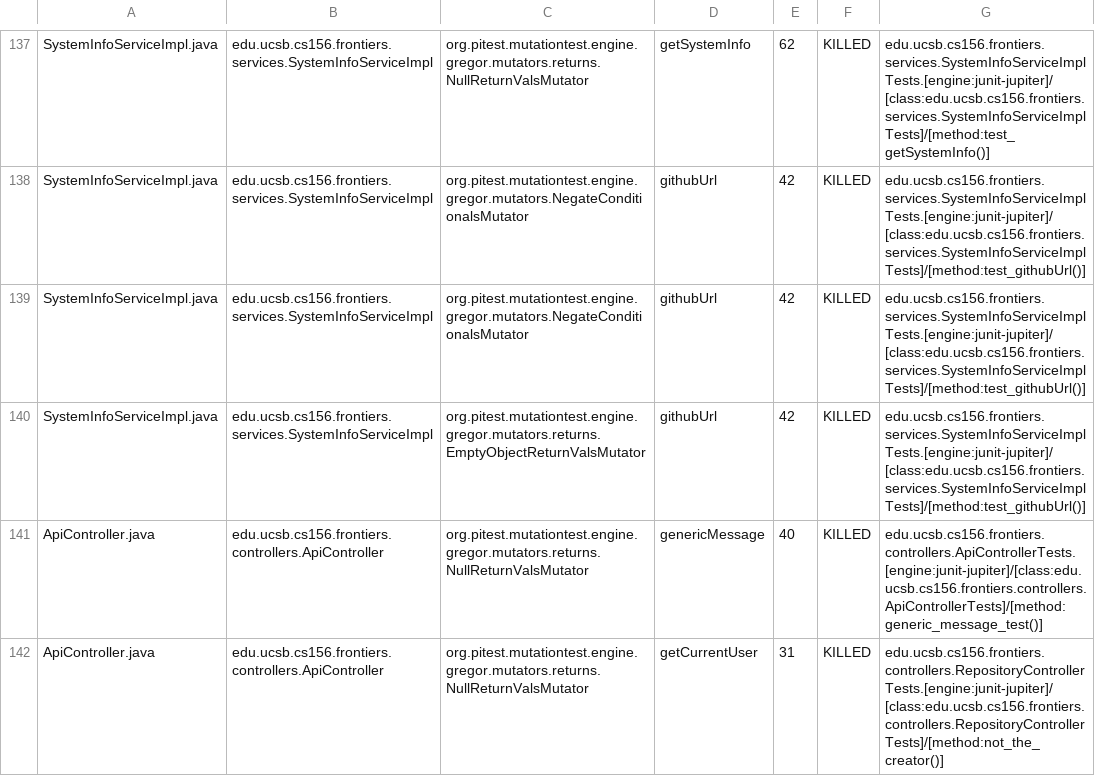
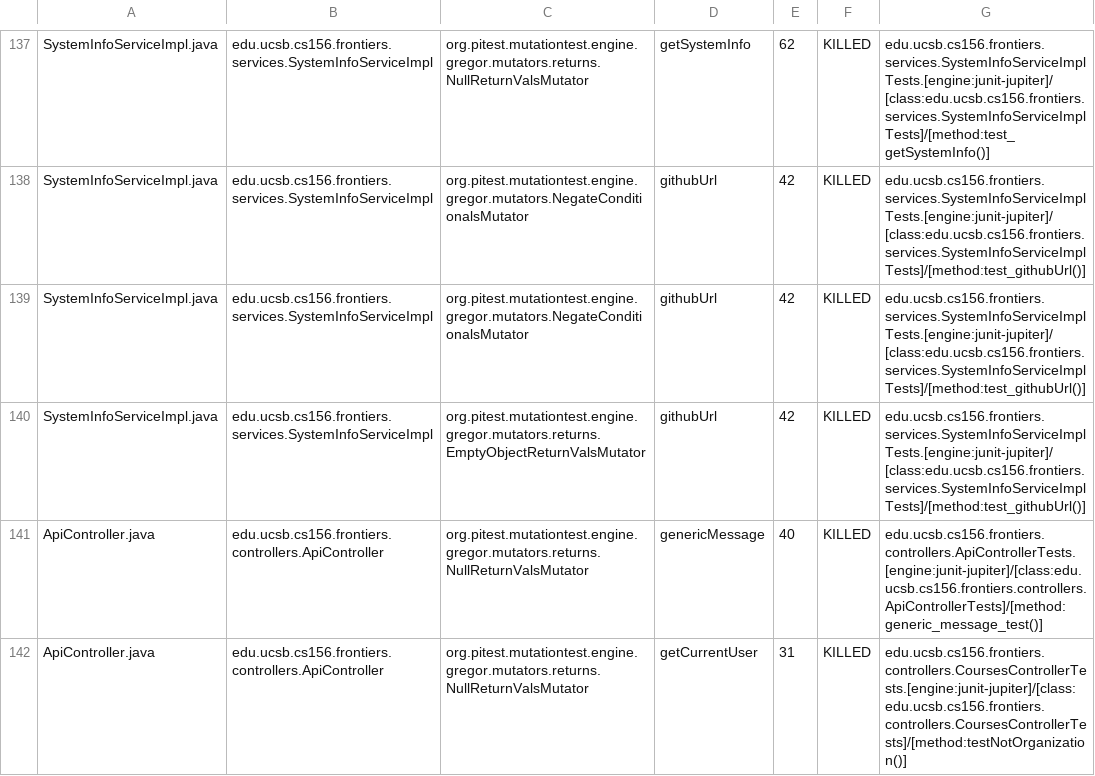
Before and after one commit to ucsb-cs156-s25/proj-frontiers-s25-11, a CSV file: prs/44/pitest/mutations.csv, drawn as a sheet; only a part is shown, gaps mark what is left out; the diff covers the shown part only.

Commit message:
Deploying to gh-pages from @ ucsb-cs156-s25/proj-frontiers-s25-11@57a0caafbb28df898f627c380132025ed6ccb484 🚀

```diff
--- a/prs/44/pitest/mutations.csv
+++ b/prs/44/pitest/mutations.csv
@@ -141,2 +141,2 @@ SystemInfoServiceImpl.java,edu.ucsb.cs156.frontiers.services.SystemInfoServiceIm
 ApiController.java,edu.ucsb.cs156.frontiers.controllers.ApiController,org.pitest.mutationtest.engine.gregor.mutators.returns.NullReturnValsMutator,genericMessage,40,KILLED,edu.ucsb.cs156.frontiers.controllers.ApiControllerTests.[engine:junit-jupiter]/[class:edu.ucsb.cs156.frontiers.controllers.ApiControllerTests]/[method:generic_message_test()]
-ApiController.java,edu.ucsb.cs156.frontiers.controllers.ApiController,org.pitest.mutationtest.engine.gregor.mutators.returns.NullReturnValsMutator,getCurrentUser,31,KILLED,edu.ucsb.cs156.frontiers.controllers.RepositoryControllerTests.[engine:junit-jupiter]/[class:edu.ucsb.cs156.frontiers.controllers.RepositoryControllerTests]/[method:not_the_creator()]
+ApiController.java,edu.ucsb.cs156.frontiers.controllers.ApiController,org.pitest.mutationtest.engine.gregor.mutators.returns.NullReturnValsMutator,getCurrentUser,31,KILLED,edu.ucsb.cs156.frontiers.controllers.CoursesControllerTests.[engine:junit-jupiter]/[class:edu.ucsb.cs156.frontiers.controllers.CoursesControllerTests]/[method:testNotOrganization()]
```
Also changed, not shown: 3 edited cells elsewhere in this file, 31 other files.
